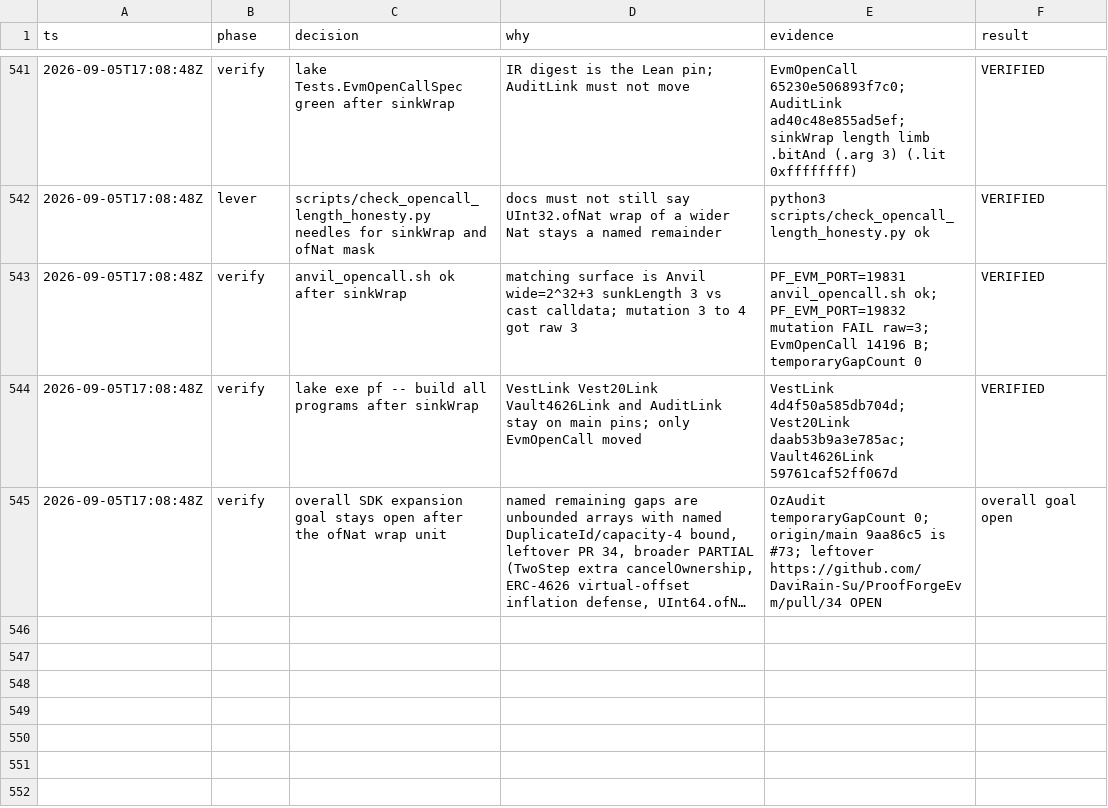
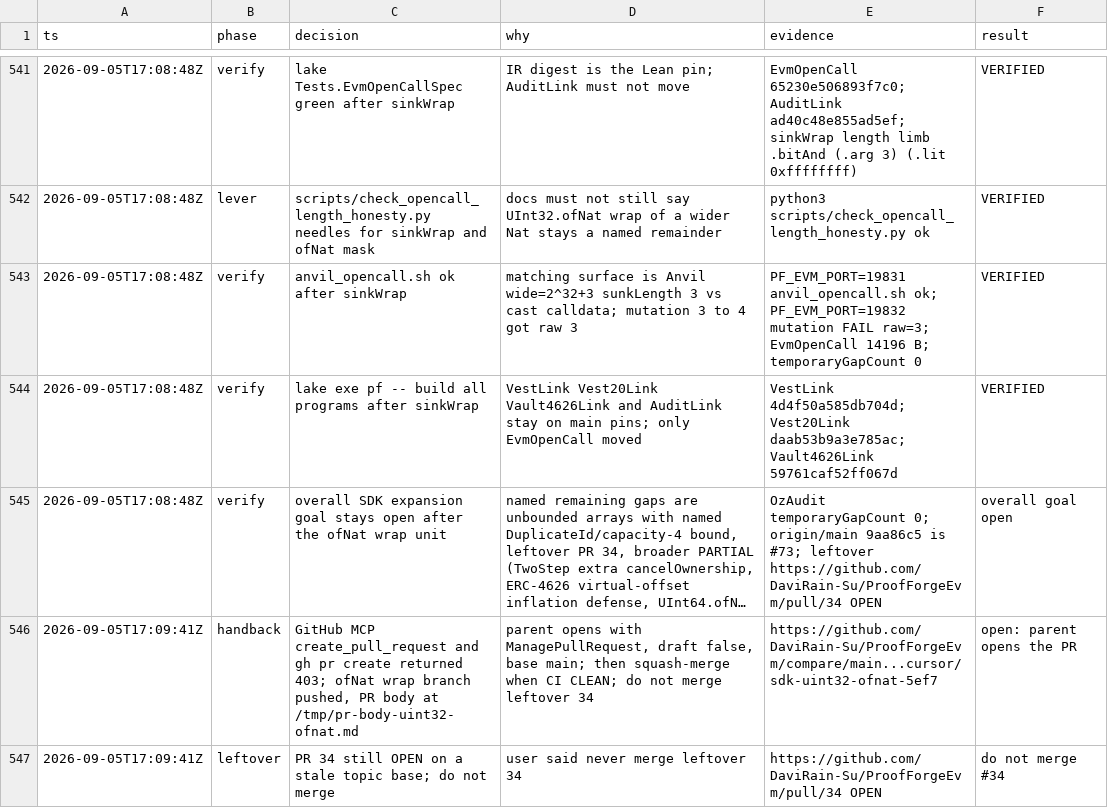
Before and after one commit to DaviRain-Su/ProofForgeEvm, a TSV file: docs/decisions/sdk-expansion.tsv, drawn as a sheet; only a part is shown, gaps mark what is left out; long unchanged cells end in …; the diff names each change by its address in the sheet, - before the commit and + after, or states it on an @@ line.

```diff
--- a/docs/decisions/sdk-expansion.tsv
+++ b/docs/decisions/sdk-expansion.tsv
+row 546: 2026-09-05T17:09:41Z | handback | GitHub MCP create_pull_request and gh pr create returned 403; ofNat wrap branch pushed, PR body at /tmp/pr-body-uint32-ofnat.md | parent opens with ManagePullRequest, draft false, base main; then squash-merge when CI CLEAN; do not merge leftover 34 | https://github.com/DaviRain-Su/ProofForgeEvm/compare/main...cursor/sdk-uint32-ofnat-5ef7 | open: parent opens the PR
+row 547: 2026-09-05T17:09:41Z | leftover | PR 34 still OPEN on a stale topic base; do not merge | user said never merge leftover 34 | https://github.com/DaviRain-Su/ProofForgeEvm/pull/34 OPEN | do not merge #34
```
